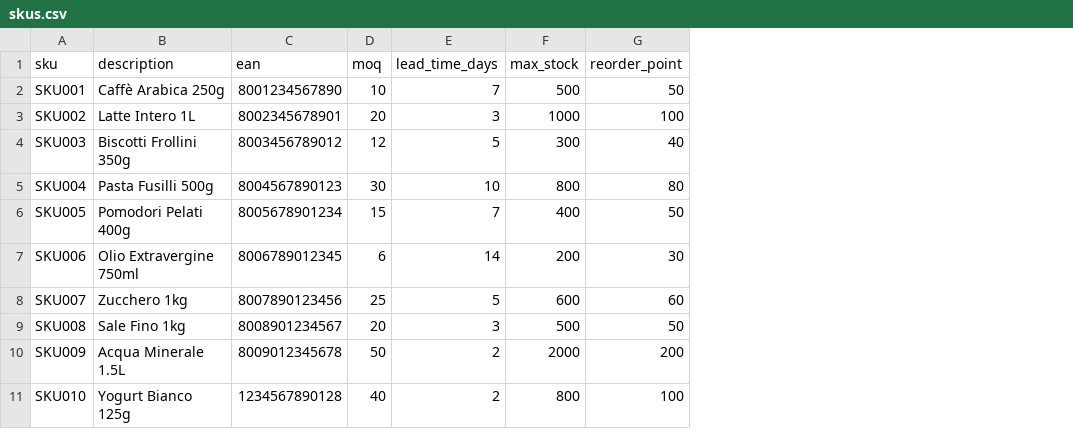
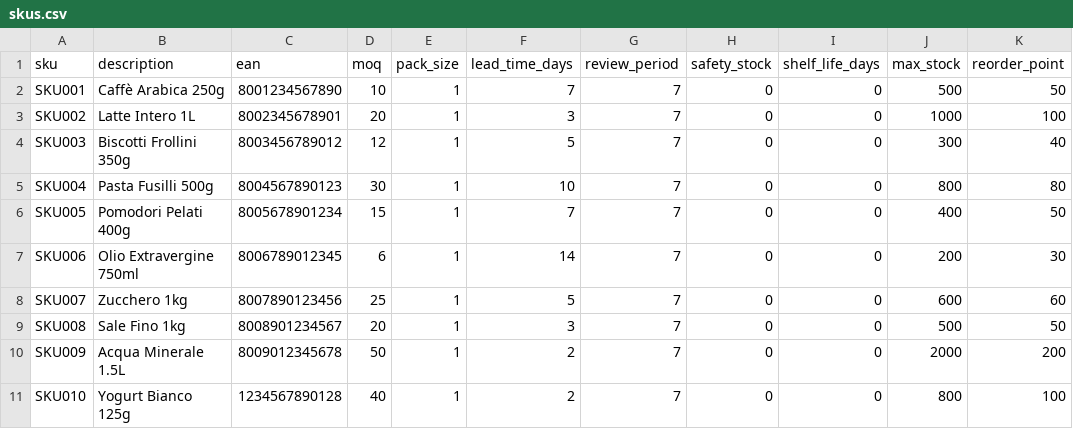
Before and after one commit to sasu91/desktop-order-system, a CSV file: data/skus.csv, drawn as a sheet; only a part is shown; the diff names each change by its address in the sheet, - before the commit and + after, or states it on an @@ line.

```diff
--- a/data/skus.csv
+++ b/data/skus.csv
+column E (pack_size), rows 2-11: all 1
+column G (review_period), rows 2-11: all 7
+column H (safety_stock), rows 2-11: all 0
+column I (shelf_life_days), rows 2-11: all 0
```
Also changed, not shown: 15 other files.
